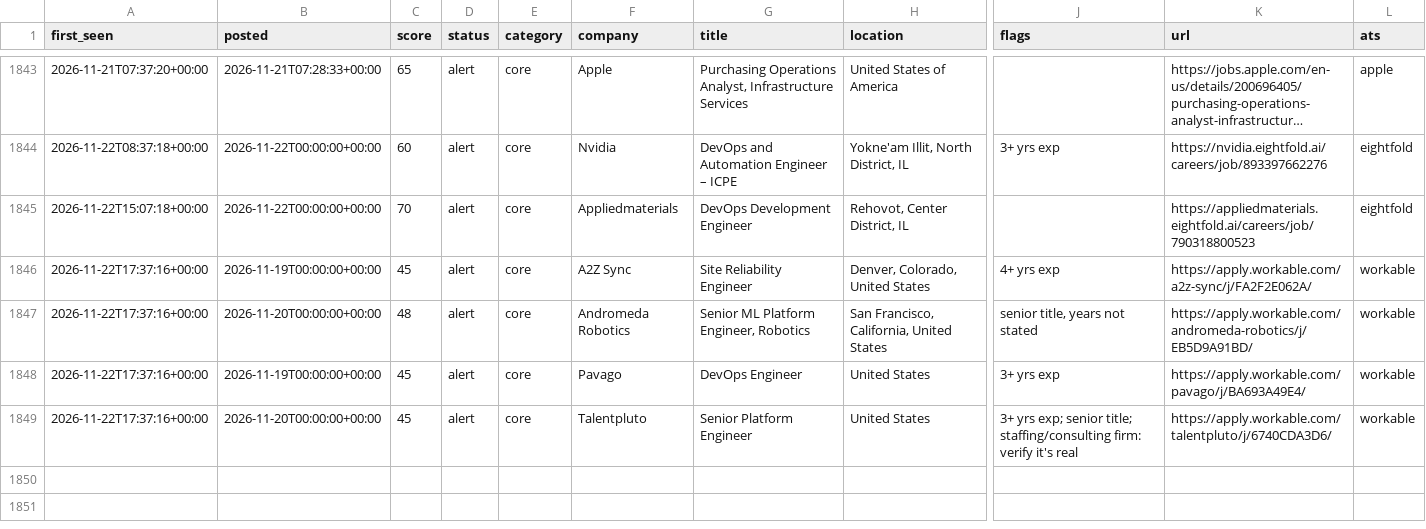
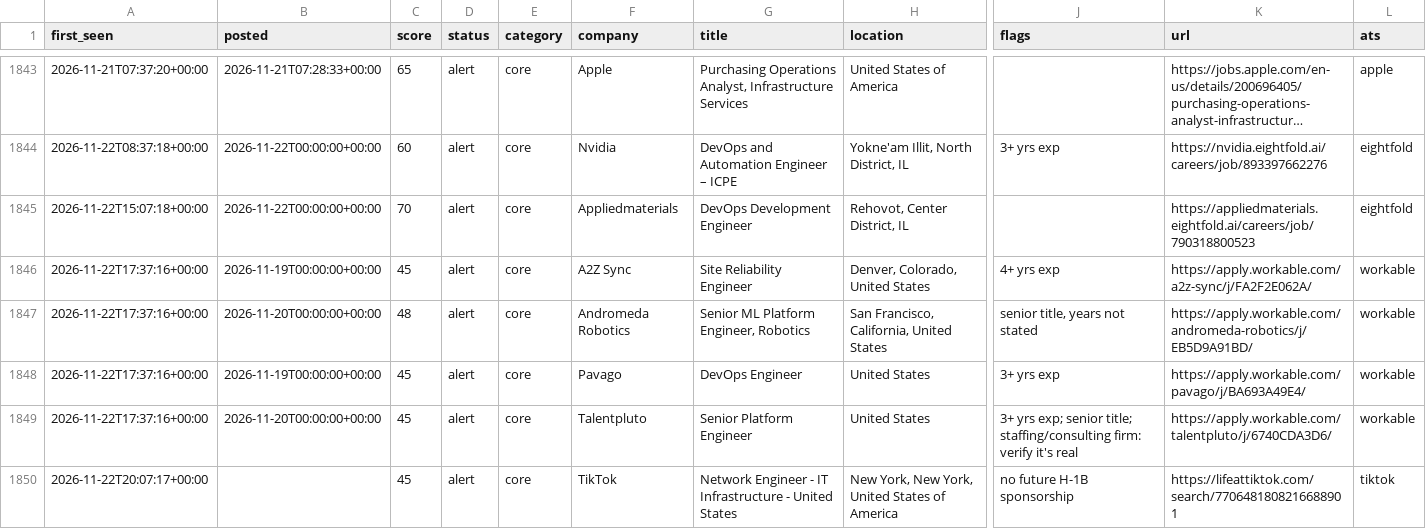
Before and after one commit to chandrakodali/job-radar, a CSV file: data/matches.csv, drawn as a sheet; only a part is shown, gaps mark what is left out; long unchanged cells end in …; rows hold the shown columns only; the diff names each change by its address in the sheet, - before the commit and + after, or states it on an @@ line.

```diff
--- a/data/matches.csv
+++ b/data/matches.csv
+row 1850: 2026-11-22T20:07:17+00:00 |  | 45 | alert | core | TikTok | Network Engineer - IT Infrastructure - United States | New York, New York, United States of America | no future H-1B sponsorship | https://lifeattiktok.com/search/7706481808216688901 | tiktok
```
Also changed, not shown: 3 other files.
